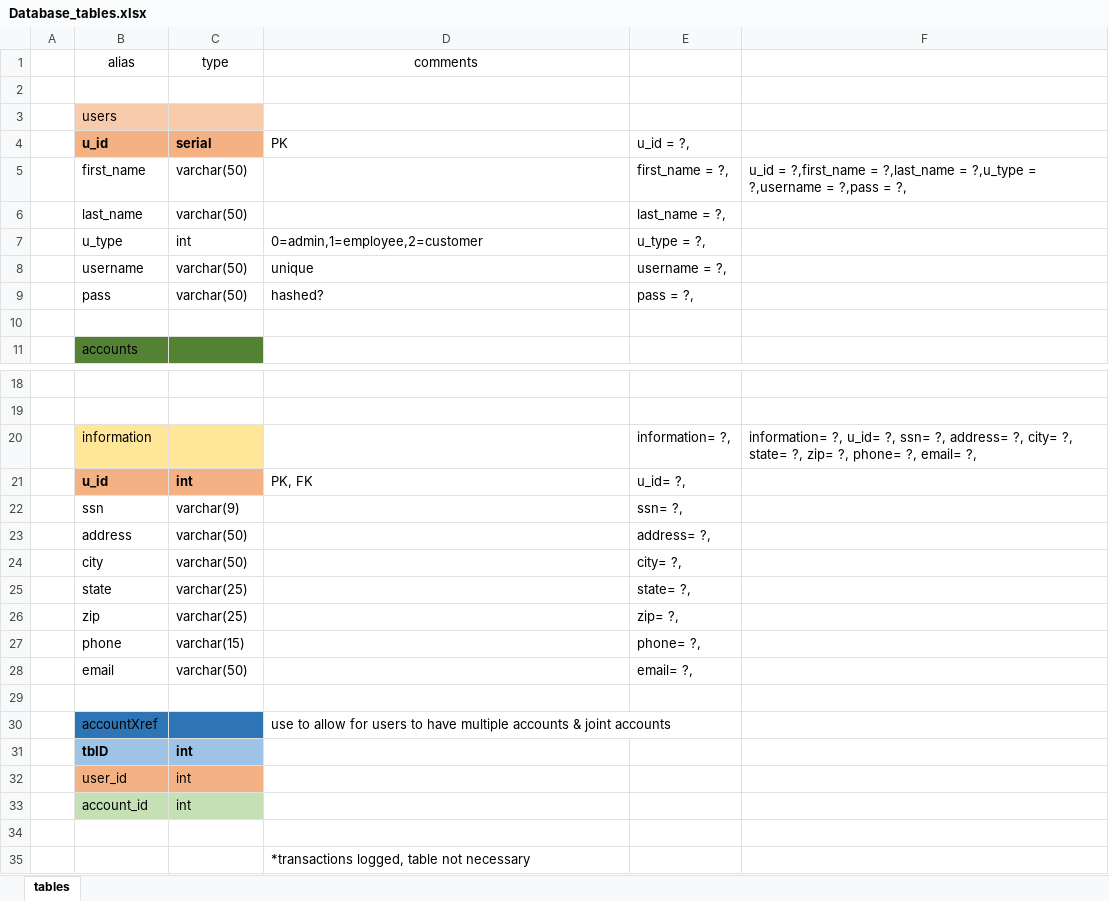
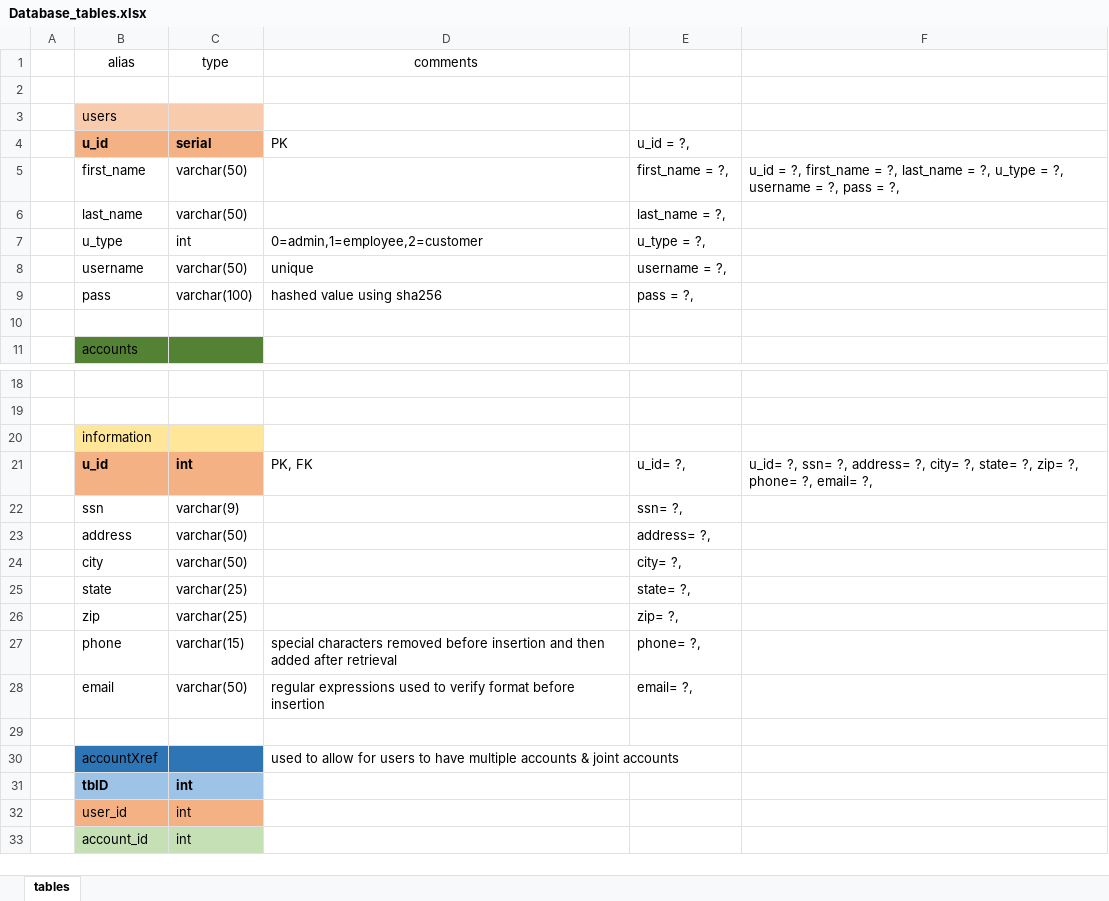
Before and after one commit to 200803-JavaFS/project-0-bescoto98, an Excel workbook: Database_tables.xlsx, sheet tables, drawn as a sheet; only a part is shown, gaps mark what is left out; values as stored, in another font and other column widths than the file's, no borders; the diff names each change by its address in the sheet, - before the commit and + after, or states it on an @@ line.

```diff
--- a/Database_tables.xlsx (sheet tables)
+++ b/Database_tables.xlsx (sheet tables)
-F5: u_id = ?,first_name = ?,last_name = ?,u_type = ?,username = ?,pass = ?,
+F5: u_id = ?, first_name = ?, last_name = ?, u_type = ?, username = ?, pass = ?,
-C9: varchar(50)
+C9: varchar(100)
-D9: hashed?
+D9: hashed value using sha256
-E20: information= ?,
+E20: (empty)
-F20: information= ?, u_id= ?, ssn= ?, address= ?, city= ?, state= ?, zip= ?, phone= ?, email= ?,
+F20: (empty)
-F21: (empty)
+F21: u_id= ?, ssn= ?, address= ?, city= ?, state= ?, zip= ?, phone= ?, email= ?,
-D27: (empty)
+D27: special characters removed before insertion and then added after retrieval
-D28: (empty)
+D28: regular expressions used to verify format before insertion
-D30: use to allow…
+D30: used to allow…
-row 34: (empty)
-row 35:  |  |  | *transactions logged, table not necessary
```
Also changed, not shown: formulas that keep their value, 30 other files.
